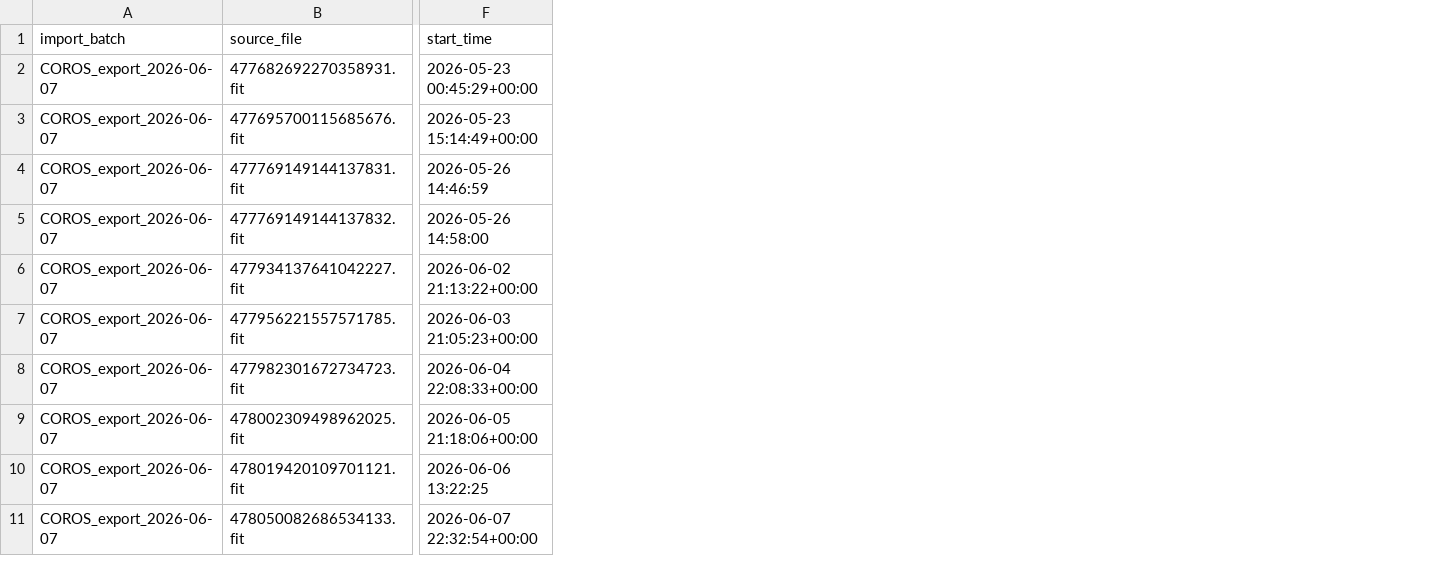
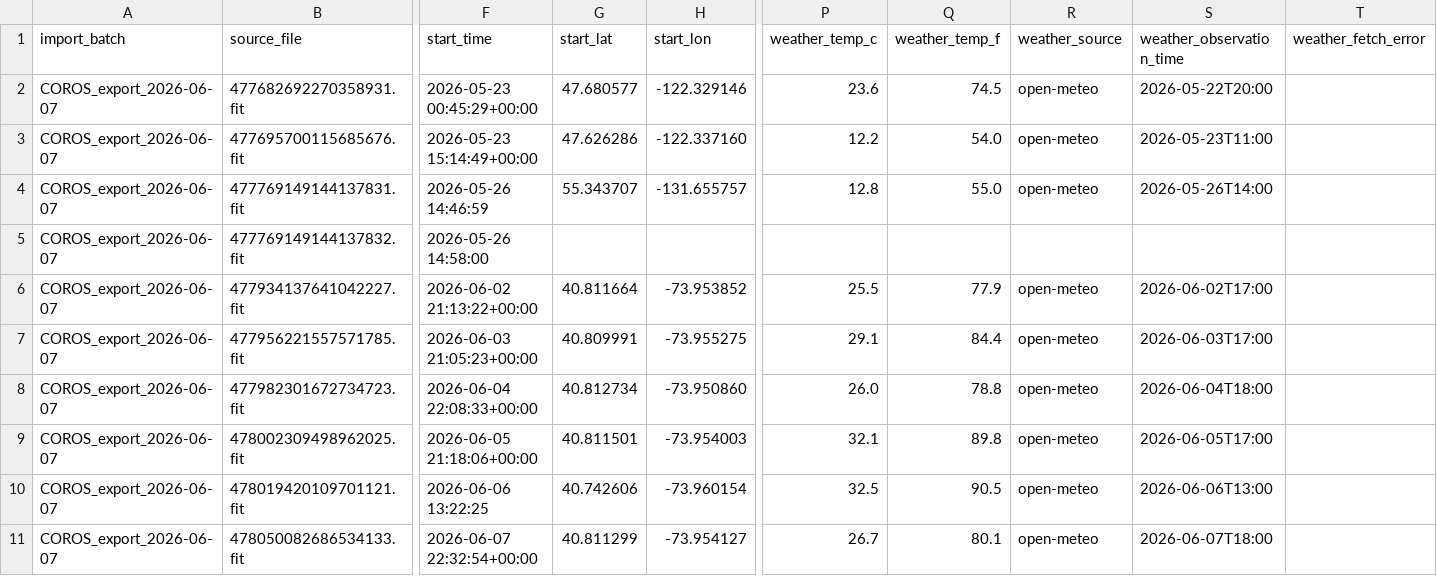
Before and after one commit to borja-chris/bq_repo_logs, a CSV file: data/processed/coros_export_2026-06-07_summary.csv, drawn as a sheet; only a part is shown, gaps mark what is left out; the diff names each change by its address in the sheet, - before the commit and + after, or states it on an @@ line.

Commit message:
Add Open-Meteo weather enrichment for COROS imports

```diff
--- a/data/processed/coros_export_2026-06-07_summary.csv
+++ b/data/processed/coros_export_2026-06-07_summary.csv
+column G (start_lat), rows 2-11: 47.680577 | 47.626286 | 55.343707 |  | 40.811664 | 40.809991 | 40.812734 | 40.811501 | 40.742606 | 40.811299
+column H (start_lon), rows 2-11: -122.329146 | -122.337160 | -131.655757 |  | -73.953852 | -73.955275 | -73.950860 | -73.954003 | -73.960154 | -73.954127
+column P (weather_temp_c), rows 2-11: 23.6 | 12.2 | 12.8 |  | 25.5 | 29.1 | 26.0 | 32.1 | 32.5 | 26.7
+column Q (weather_temp_f), rows 2-11: 74.5 | 54.0 | 55.0 |  | 77.9 | 84.4 | 78.8 | 89.8 | 90.5 | 80.1
+column R (weather_source), rows 2-11: open-meteo | open-meteo | open-meteo |  | open-meteo | open-meteo | open-meteo | open-meteo | open-meteo | open-meteo
+column S (weather_observation_time), rows 2-11: 2026-05-22T20:00 | 2026-05-23T11:00 | 2026-05-26T14:00 |  | 2026-06-02T17:00 | 2026-06-03T17:00 | 2026-06-04T18:00 | 2026-06-05T17:00 | 2026-06-06T13:00 | 2026-06-07T18:00
+column T (weather_fetch_error), empty
```
Also changed, not shown: 12 other files.
